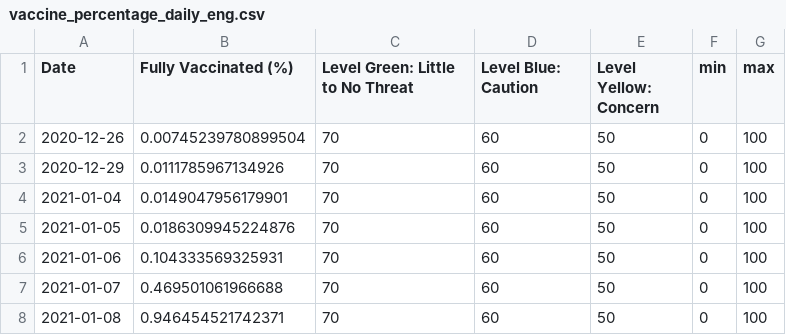
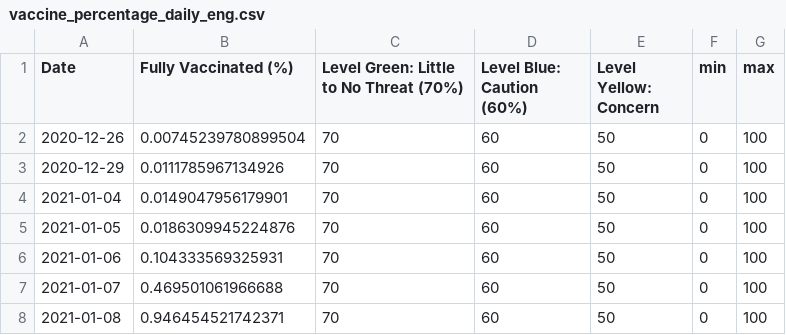
Before and after one commit to SCPHCovid19Data/scph_covid19, a CSV file: vaccine_percentage_daily_eng.csv, drawn as a sheet; only a part is shown.

```diff
--- a/vaccine_percentage_daily_eng.csv
+++ b/vaccine_percentage_daily_eng.csv
@@ -1,2 +1,2 @@
-"Date","Fully Vaccinated (%)","Level Green: Little to No Threat","Level Blue: Caution","Level Yellow: Concern","min","max"
+"Date","Fully Vaccinated (%)","Level Green: Little to No Threat (70%)","Level Blue: Caution (60%)","Level Yellow: Concern","min","max"
 "2020-12-26",0.00745239780899504,70,60,50,0,100
```
Also changed, not shown: vaccine_percentage_daily_esp.csv.
